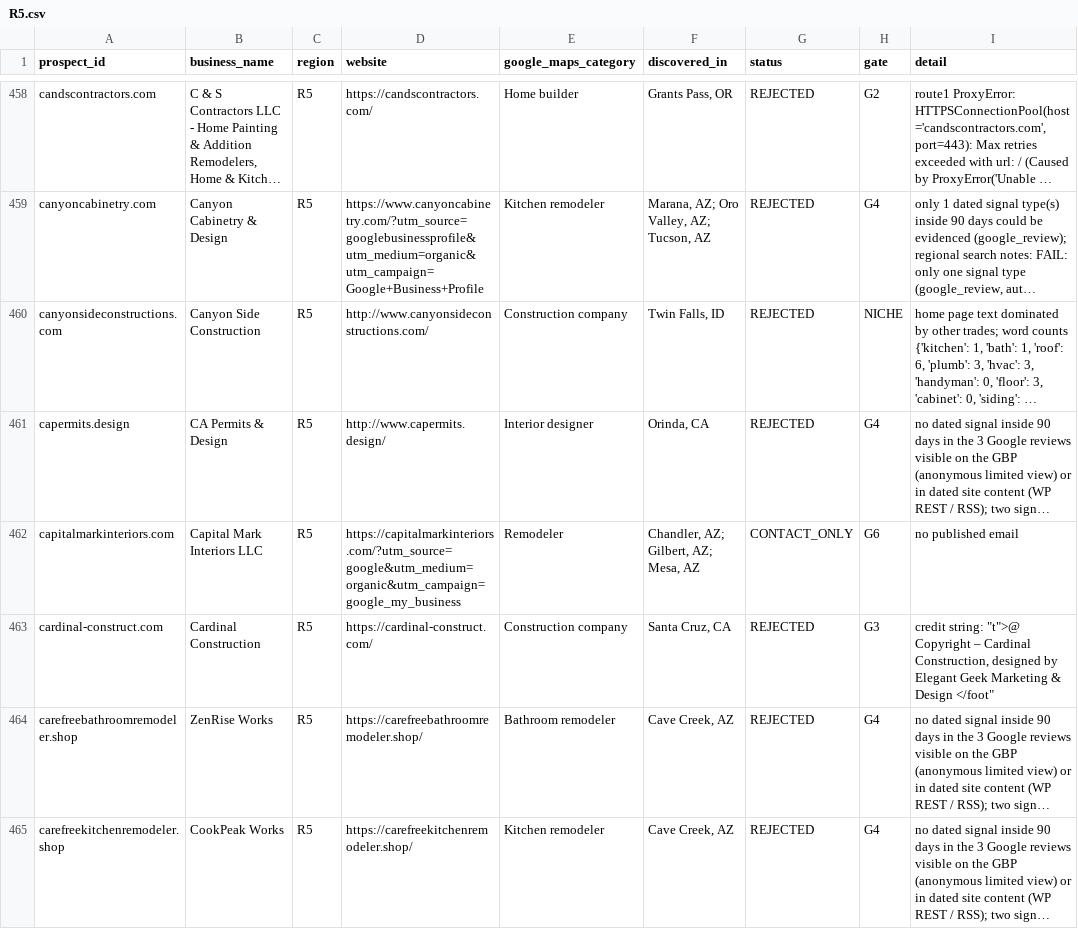
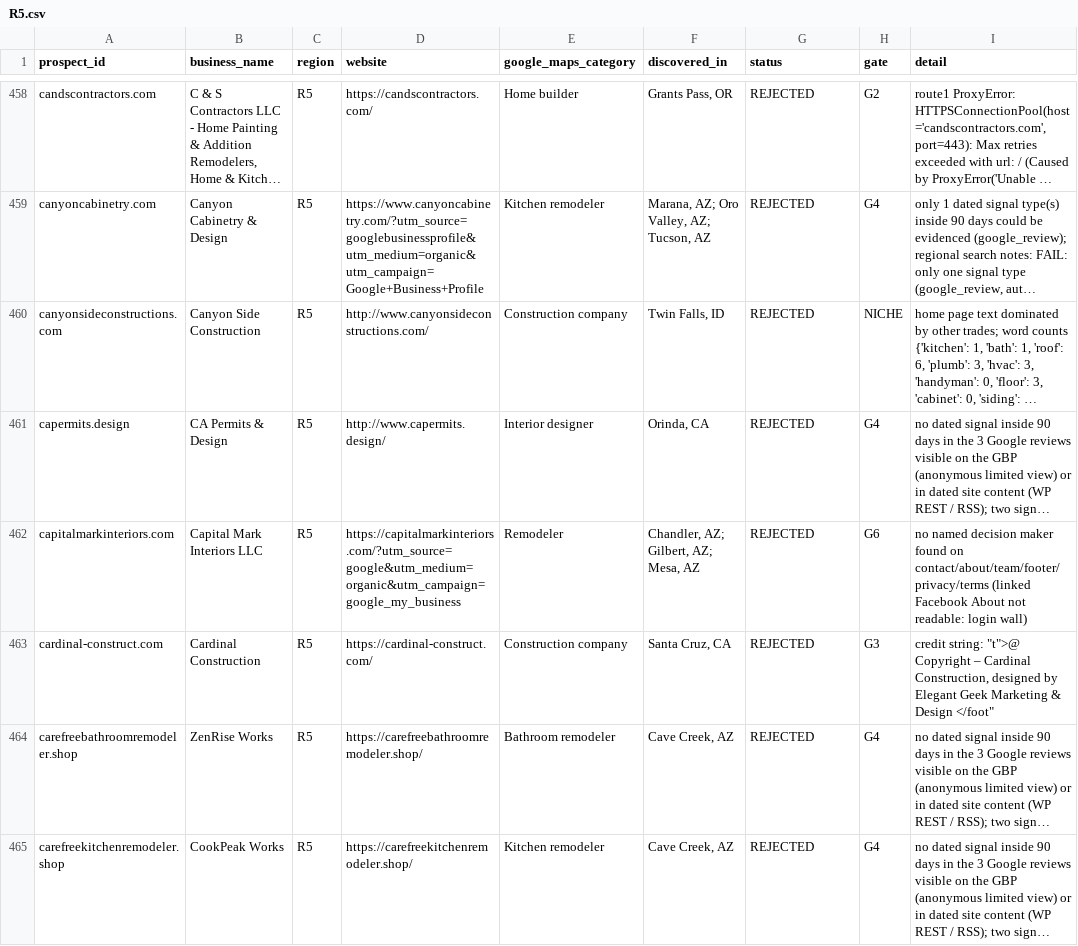
Before and after one commit to thecreativezohaib/100homeimprovementsearch, a CSV file: output/logs/R5.csv, drawn as a sheet; only a part is shown, gaps mark what is left out; long unchanged cells end in …; the diff covers the shown part only; the diff names each change by its address in the sheet, - before the commit and + after, or states it on an @@ line.

```diff
--- a/output/logs/R5.csv
+++ b/output/logs/R5.csv
-G462 (status): CONTACT_ONLY
+G462 (status): REJECTED
-I462 (detail): no published email
+I462 (detail): no named decision maker found on contact/about/team/footer/privacy/terms (linked Facebook About not readable: login wall)
```
Also changed, not shown: 7 edited cells elsewhere in this file, output/contact-only.csv, 9 other files.
